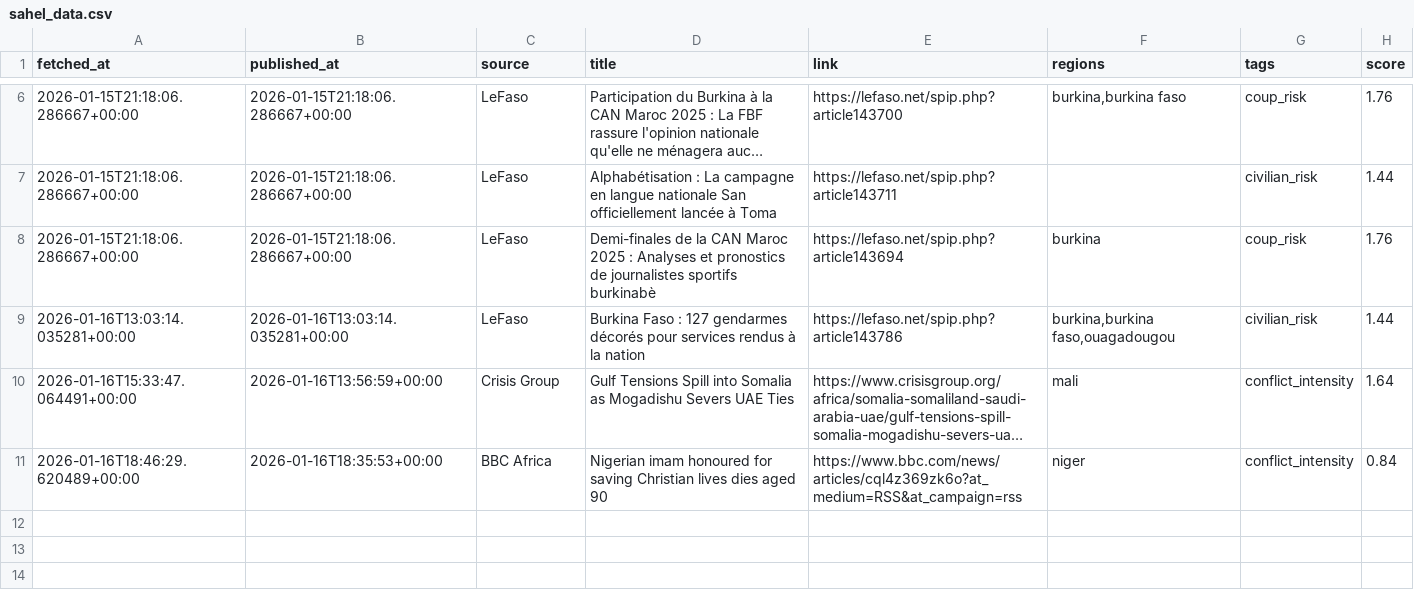
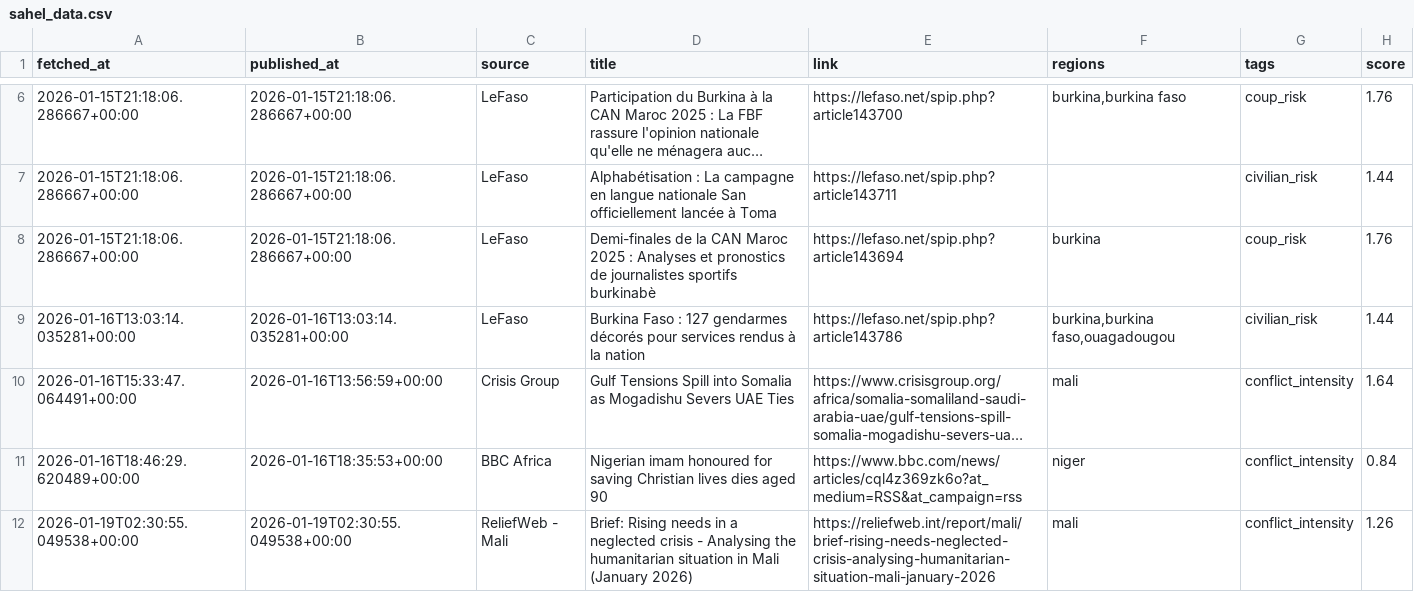
Before and after one commit to akgularda/MonarchCastle, a CSV file: Sahel Region Threat Index (SRTI)/sahel_data.csv, drawn as a sheet; only a part is shown, gaps mark what is left out; long unchanged cells end in …; the diff names each change by its address in the sheet, - before the commit and + after, or states it on an @@ line.

Commit message:
Update SRTI data

```diff
--- a/Sahel Region Threat Index (SRTI)/sahel_data.csv
+++ b/Sahel Region Threat Index (SRTI)/sahel_data.csv
+row 12: 2026-01-19T02:30:55.049538+00:00 | 2026-01-19T02:30:55.049538+00:00 | ReliefWeb - Mali | Brief: Rising needs in a neglected crisis - Analysing the humanitarian situation in Mali (January 2026) | https://reliefweb.int/report/mali/brief-rising-needs-neglected-crisis-analysing-humanitarian-situation-mali-january-2026 | mali | conflict_intensity | 1.26
```
Also changed, not shown: 4 other files.
